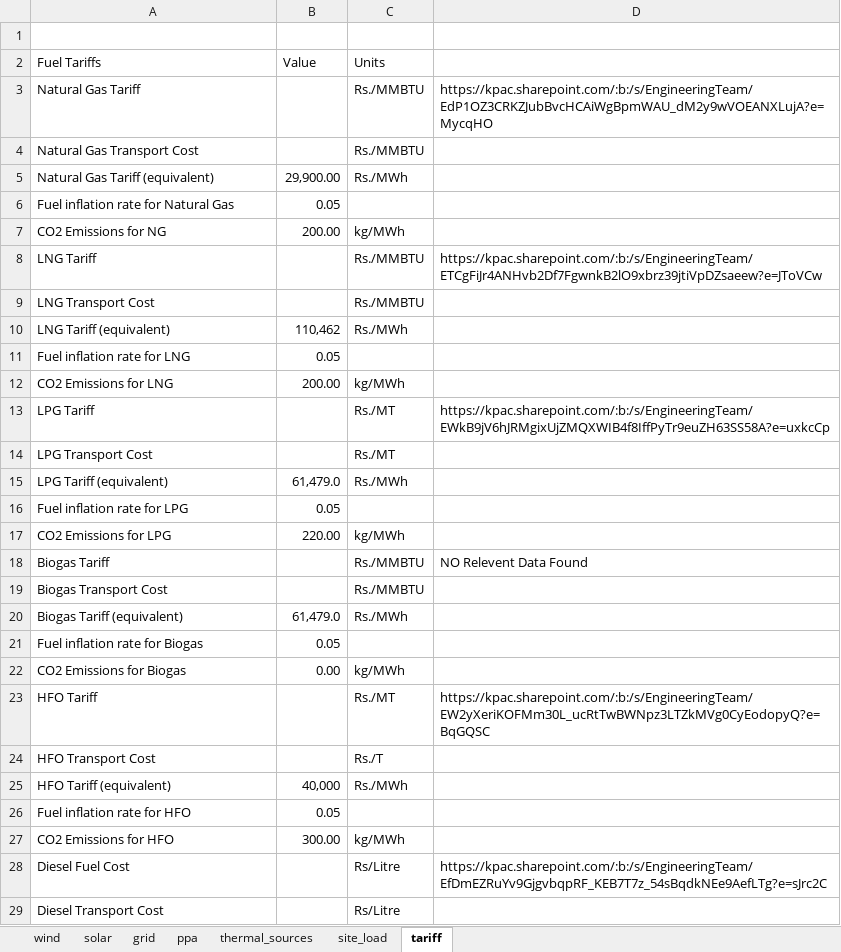
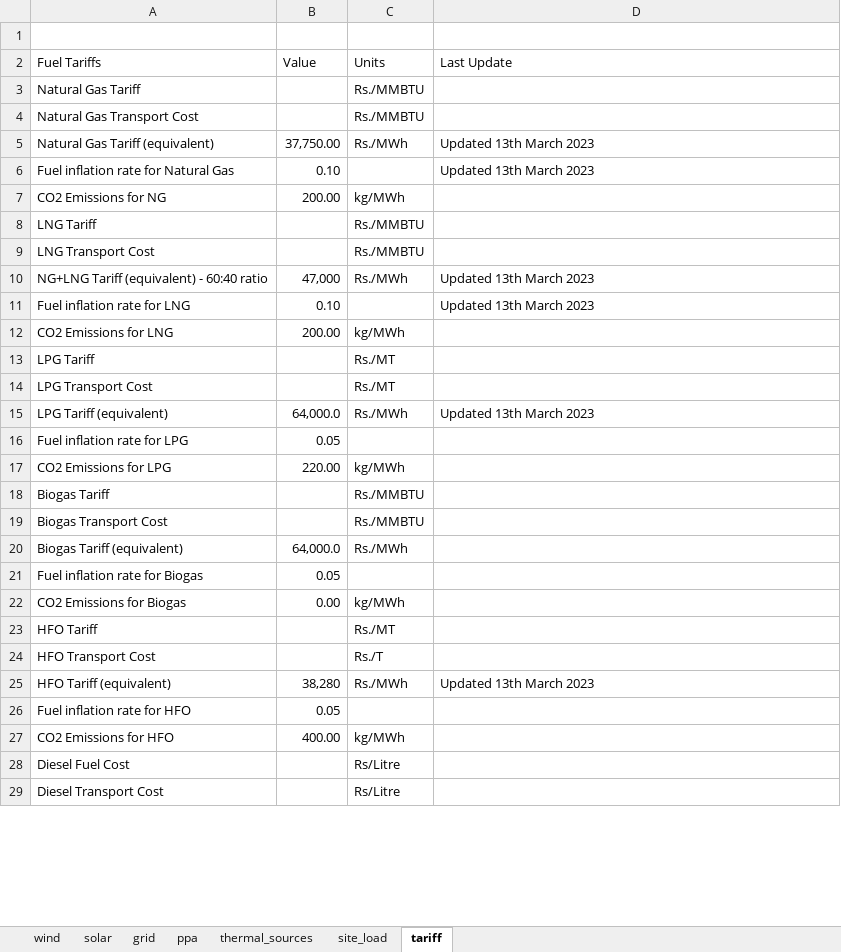
Before and after one commit to mz-mustafa/EEM, an Excel workbook: input_data.xlsx, sheet tariff, drawn as a sheet; only a part is shown; values as stored, in another font and other column widths than the file's, no cell formats; removed rows and columns are numbered as before the commit, all else as after; the diff covers the shown part only; the diff names each change by its address in the sheet, - before the commit and + after, or states it on an @@ line.

```diff
--- a/input_data.xlsx (sheet tariff)
+++ b/input_data.xlsx (sheet tariff)
-D2: (empty)
+D2: Last Update
-D3 (Last Update): https://kpac.sharepoint.com/:b:/s/EngineeringTeam/EdP1OZ3CRKZJubBvcHCAiWgBpmWAU_dM2y9wVOEANXLujA?e=MycqHO
+D3 (Last Update): (empty)
-B5 (Value): 29,900.00
+B5 (Value): 37,750.00
-D5:D6 (Last Update): (empty)
+D5:D6 (Last Update): Updated 13th March 2023
-B6 (Value): 0.05
+B6 (Value): 0.10
-D8 (Last Update): https://kpac.sharepoint.com/:b:/s/EngineeringTeam/ETCgFiJr4ANHvb2Df7FgwnkB2lO9xbrz39jtiVpDZsaeew?e=JToVCw
+D8 (Last Update): (empty)
-row 10: LNG Tariff (equivalent) | 110,462 | Rs./MWh
+row 10: NG+LNG Tariff (equivalent) - 60:40 ratio | 47,000 | Rs./MWh | Updated 13th March 2023
-B11 (Value): 0.05
+B11 (Value): 0.10
-D11 (Last Update): (empty)
+D11 (Last Update): Updated 13th March 2023
-D13 (Last Update): https://kpac.sharepoint.com/:b:/s/EngineeringTeam/EWkB9jV6hJRMgixUjZMQXWIB4f8IffPyTr9euZH63SS58A?e=uxkcCp
+D13 (Last Update): (empty)
-B15 (Value): 61,479.0
+B15 (Value): 64,000.0
-D15 (Last Update): (empty)
+D15 (Last Update): Updated 13th March 2023
-D18 (Last Update): NO Relevent Data Found
+D18 (Last Update): (empty)
-B20 (Value): 61,479.0
+B20 (Value): 64,000.0
-D23 (Last Update): https://kpac.sharepoint.com/:b:/s/EngineeringTeam/EW2yXeriKOFMm30L_ucRtTwBWNpz3LTZkMVg0CyEodopyQ?e=BqGQSC
+D23 (Last Update): (empty)
-B25 (Value): 40,000
+B25 (Value): 38,280
-D25 (Last Update): (empty)
+D25 (Last Update): Updated 13th March 2023
-B27 (Value): 300.00
+B27 (Value): 400.00
-D28 (Last Update): https://kpac.sharepoint.com/:b:/s/EngineeringTeam/EfDmEZRuYv9GjgvbqpRF_KEB7T7z_54sBqdkNEe9AefLTg?e=sJrc2C
+D28 (Last Update): (empty)
```
Also changed, not shown: 2 edited cells elsewhere in this sheet, sheet thermal_sources, sheet solar, sheet grid, sheet ppa, sheet wind, cell formats, 5 other files.
